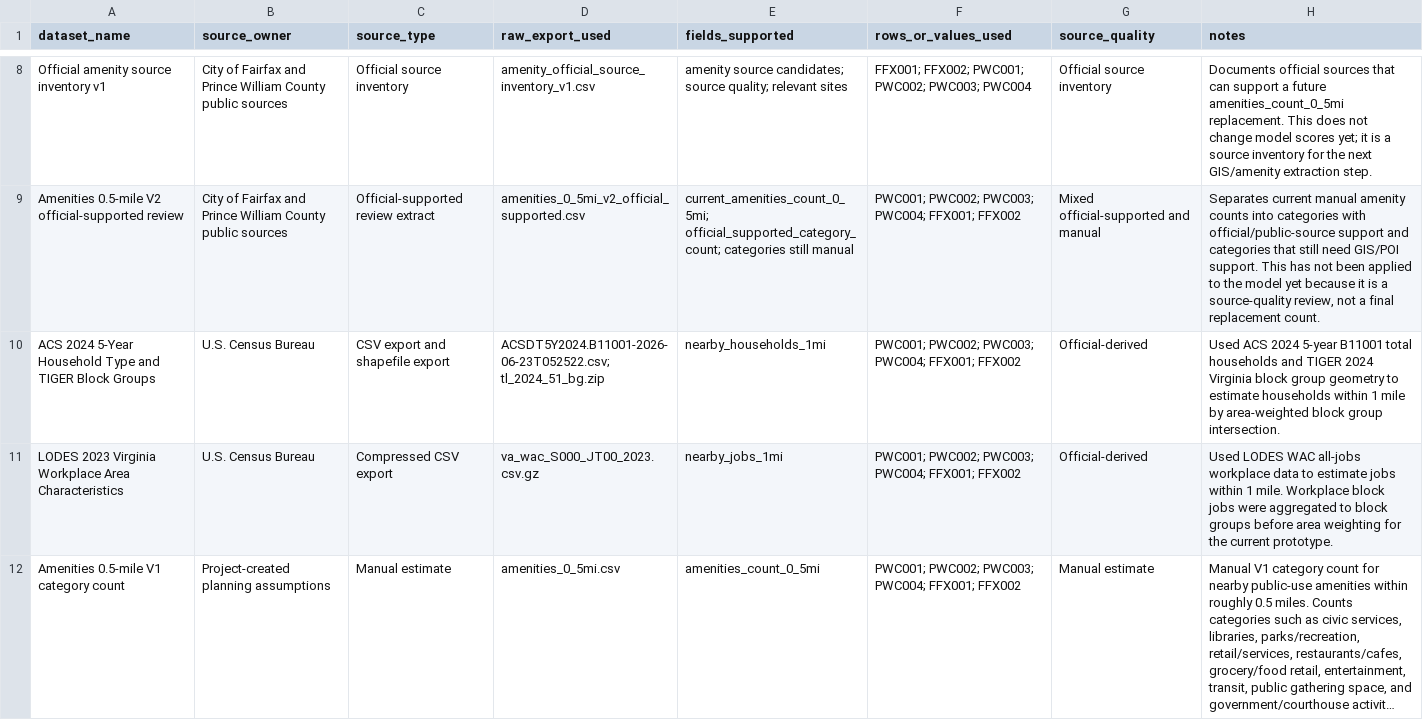
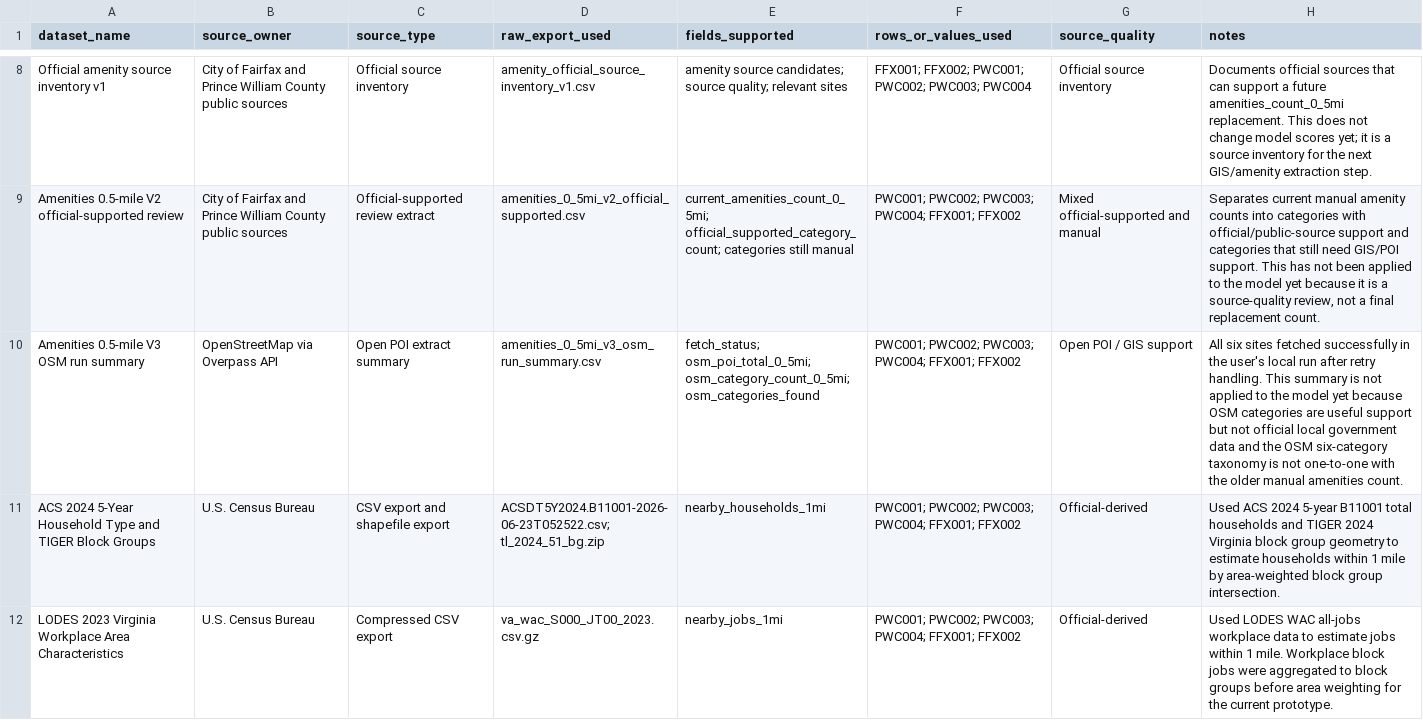
Before and after one commit to andyyaro/EV-SIENT, a CSV file: data/source_dataset_log.csv, drawn as a sheet; only a part is shown, gaps mark what is left out; the shorter side is filled out with more unchanged rows; long unchanged cells end in …; the diff names each change by its address in the sheet, - before the commit and + after, or states it on an @@ line.

Commit message:
Log reviewed OSM amenities run summary

```diff
--- a/data/source_dataset_log.csv
+++ b/data/source_dataset_log.csv
+row 10: Amenities 0.5-mile V3 OSM run summary | OpenStreetMap via Overpass API | Open POI extract summary | amenities_0_5mi_v3_osm_run_summary.csv | fetch_status; osm_poi_total_0_5mi; osm_category_count_0_5mi; osm_categories_found | PWC001; PWC002; PWC003; PWC004; FFX001; FFX002 | Open POI / GIS support | All six sites fetched successfully in the user's local run after retry handling. This summary is not applied to the model yet because OSM categories are useful support but not official local government data and the OSM six-category taxonomy is not one-to-one with the older manual amenities count.
```
